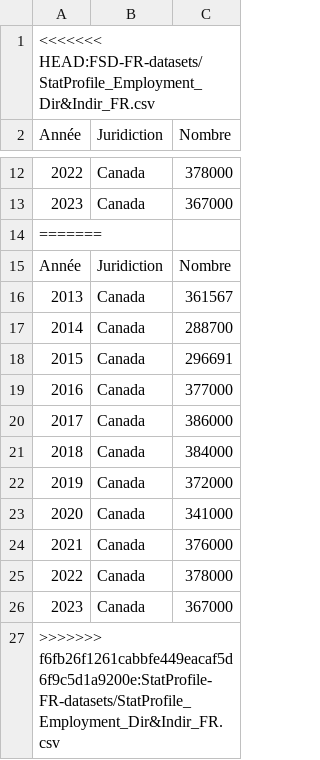
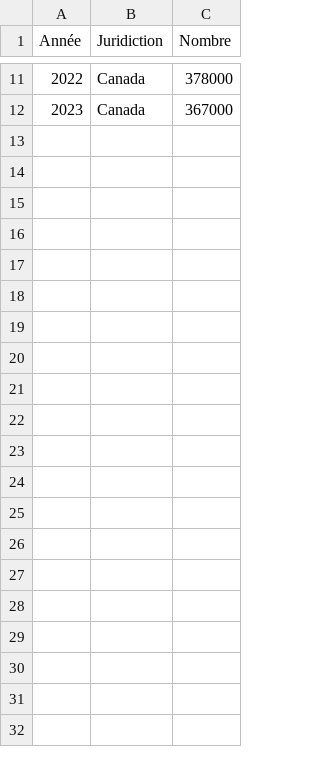
Before and after one commit to NRCan/statisticalprofile-datasets, a CSV file: FSD-FR-datasets/StatProfile_Employment_Dir&Indir_FR.csv, drawn as a sheet; only a part is shown, gaps mark what is left out; the diff names each change by its address in the sheet, - before the commit and + after, or states it on an @@ line.

```diff
--- a/FSD-FR-datasets/StatProfile_Employment_Dir&Indir_FR.csv
+++ b/FSD-FR-datasets/StatProfile_Employment_Dir&Indir_FR.csv
-row 1: <<<<<<< HEAD:FSD-FR-datasets/StatProfile_Employment_Dir&Indir_FR.csv
-row 14: =======
-row 15: Année | Juridiction | Nombre
-row 16: 2013 | Canada | 361567
-row 17: 2014 | Canada | 288700
-row 18: 2015 | Canada | 296691
-row 19: 2016 | Canada | 377000
-row 20: 2017 | Canada | 386000
-row 21: 2018 | Canada | 384000
-row 22: 2019 | Canada | 372000
-row 23: 2020 | Canada | 341000
-row 24: 2021 | Canada | 376000
-row 25: 2022 | Canada | 378000
-row 26: 2023 | Canada | 367000
-row 27: >>>>>>> f6fb26f1261cabbfe449eacaf5d6f9c5d1a9200e:StatProfile-FR-datasets/StatProfile_Employment_Dir&Indir_FR.csv
```
Also changed, not shown: FSD-FR-datasets/StatProfile_Disturbance_InsectSpp_FR.csv, FSD-FR-datasets/StatProfile_Inventory_ForestLand_FR.csv, 6 other files.
